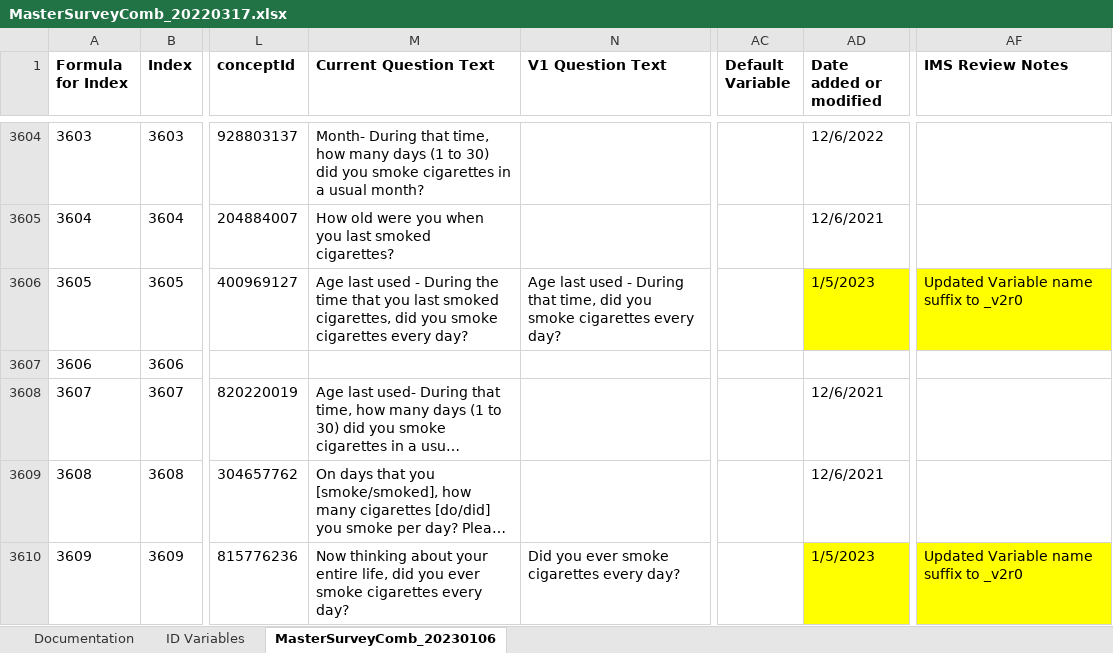
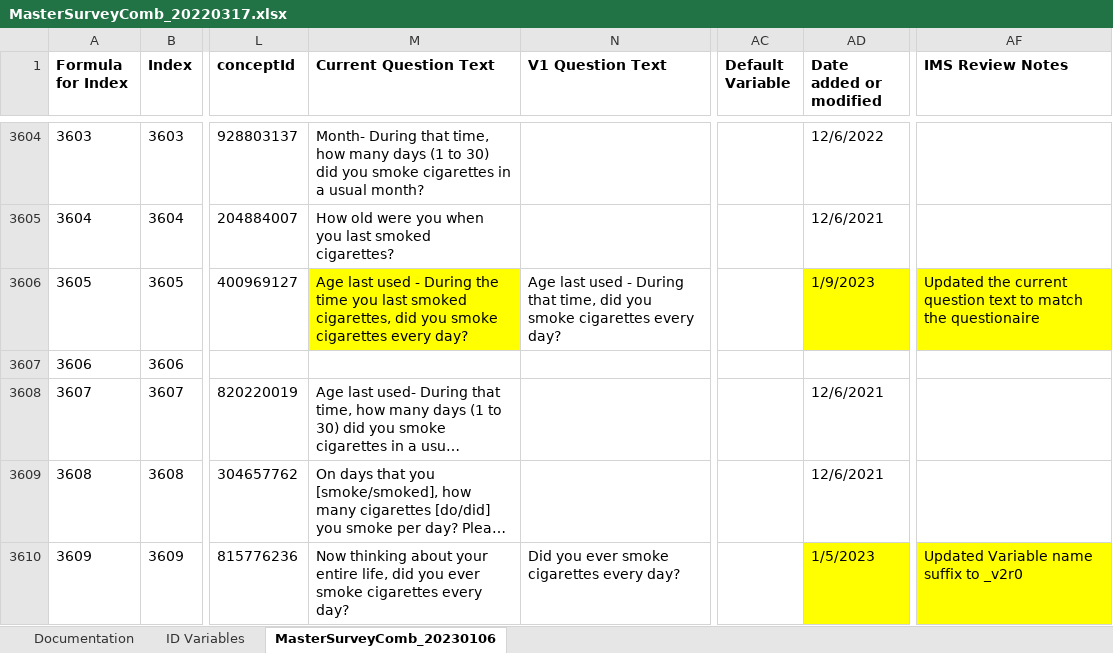
Before and after one commit to Analyticsphere/ConnectMasterAndSurveyCombinedDataDictionary, an Excel workbook: MasterSurveyComb_20220317.xlsx, sheet MasterSurveyComb_20230106, drawn as a sheet; only a part is shown, gaps mark what is left out; long unchanged cells end in …; values as stored, in another font and other column widths than the file's, no borders; the diff covers the shown part only; the diff names each change by its address in the sheet, - before the commit and + after, or states it on an @@ line.

Commit message:
Add files via upload

```diff
--- a/MasterSurveyComb_20220317.xlsx (sheet MasterSurveyComb_20230106)
+++ b/MasterSurveyComb_20220317.xlsx (sheet MasterSurveyComb_20230106)
-M3606 (Current Question Text): …the time that you last…
+M3606 (Current Question Text): …the time you last…
-M3606 fill: none
+M3606 fill: #FFFF00
-AD3606 (Date added or modified): 1/5/2023
+AD3606 (Date added or modified): 1/9/2023
-AF3606 (IMS Review Notes): Updated Variable name suffix to _v2r0
+AF3606 (IMS Review Notes): Updated the current question text to match the questionaire
```
Also changed, not shown: 12 edited cells and cell formats elsewhere in this sheet, sheet Documentation.
